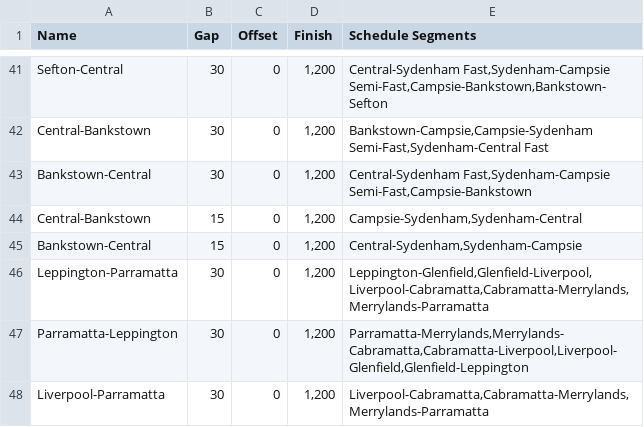
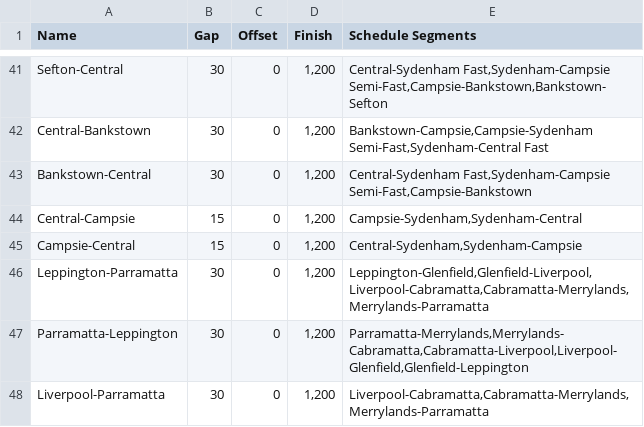
Before and after one commit to henryc47/Thesis_Public_Transport_Optimisation, a CSV file: schedule_sydney.csv, drawn as a sheet; only a part is shown, gaps mark what is left out.

```diff
--- a/schedule_sydney.csv
+++ b/schedule_sydney.csv
@@ -43,4 +43,4 @@ Central-Bankstown,30,0,"1,200","Bankstown-Campsie,Campsie-Sydenham Semi-Fast,Syd
 Bankstown-Central,30,0,"1,200","Central-Sydenham Fast,Sydenham-Campsie Semi-Fast,Campsie-Bankstown"
-Central-Bankstown,15,0,"1,200","Campsie-Sydenham,Sydenham-Central"
-Bankstown-Central,15,0,"1,200","Central-Sydenham,Sydenham-Campsie"
+Central-Campsie,15,0,"1,200","Campsie-Sydenham,Sydenham-Central"
+Campsie-Central,15,0,"1,200","Central-Sydenham,Sydenham-Campsie"
 Leppington-Parramatta,30,0,"1,200","Leppington-Glenfield,Glenfield-Liverpool,Liverpool-Cabramatta,Cabramatta-Merrylands,Merrylands-Parramatta"
```
Also changed, not shown: nodes_sydney.csv, schedule_segments_sydney.csv, 7 other files.
